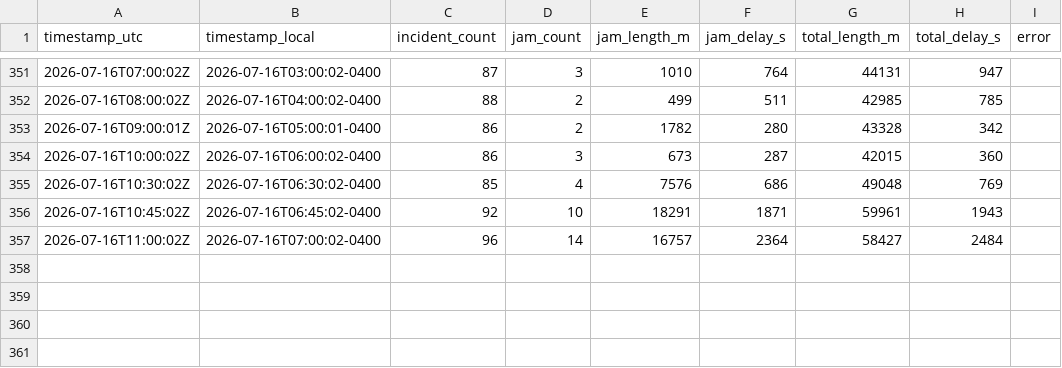
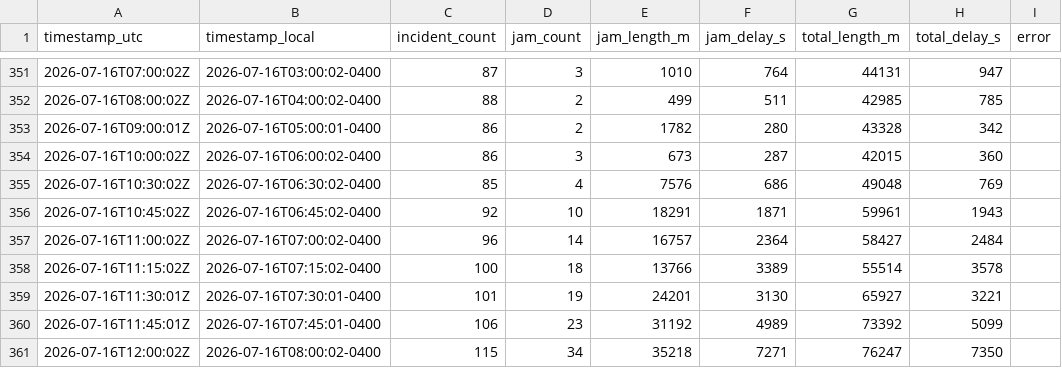
Before and after one commit to OttawaVisuals/Ottawa-Visuals, a CSV file: Traffic/data/incidents_summary.csv, drawn as a sheet; only a part is shown, gaps mark what is left out.

```diff
--- a/Traffic/data/incidents_summary.csv
+++ b/Traffic/data/incidents_summary.csv
@@ -357 +357,5 @@ timestamp_utc,timestamp_local,incident_count,jam_count,jam_length_m,jam_delay_s,
 2026-07-16T11:00:02Z,2026-07-16T07:00:02-0400,96,14,16757,2364,58427,2484,
+2026-07-16T11:15:02Z,2026-07-16T07:15:02-0400,100,18,13766,3389,55514,3578,
+2026-07-16T11:30:01Z,2026-07-16T07:30:01-0400,101,19,24201,3130,65927,3221,
+2026-07-16T11:45:01Z,2026-07-16T07:45:01-0400,106,23,31192,4989,73392,5099,
+2026-07-16T12:00:02Z,2026-07-16T08:00:02-0400,115,34,35218,7271,76247,7350,
```
Also changed, not shown: Traffic/data/corridor_travel_times.csv, Traffic/data/segment_speeds.csv, 3 other files.
